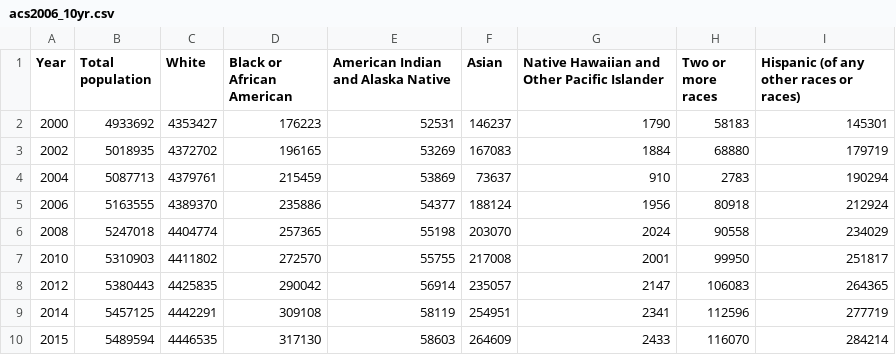
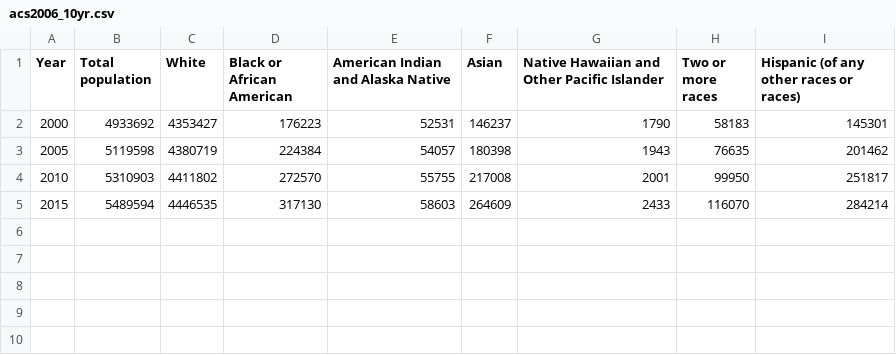
Before and after one commit to mukhtaryare/data-studio-projects, a CSV file: code/project/acs2006_10yr.csv, drawn as a sheet.

```diff
--- a/code/project/acs2006_10yr.csv
+++ b/code/project/acs2006_10yr.csv
@@ -2,9 +2,4 @@ Year,Total population,White,Black or African American,American Indian and Alaska
 2000,4933692,4353427,176223,52531,146237,1790,58183,145301
-2002,5018935,4372702,196165,53269,167083,1884,68880,179719
-2004,5087713,4379761,215459,53869,73637,910,2783,190294
-2006,5163555,4389370,235886,54377,188124,1956,80918,212924
-2008,5247018,4404774,257365,55198,203070,2024,90558,234029
+2005,5119598,4380719,224384,54057,180398,1943,76635,201462
 2010,5310903,4411802,272570,55755,217008,2001,99950,251817
-2012,5380443,4425835,290042,56914,235057,2147,106083,264365
-2014,5457125,4442291,309108,58119,254951,2341,112596,277719
 2015,5489594,4446535,317130,58603,264609,2433,116070,284214
```
Also changed, not shown: 12 other files.
